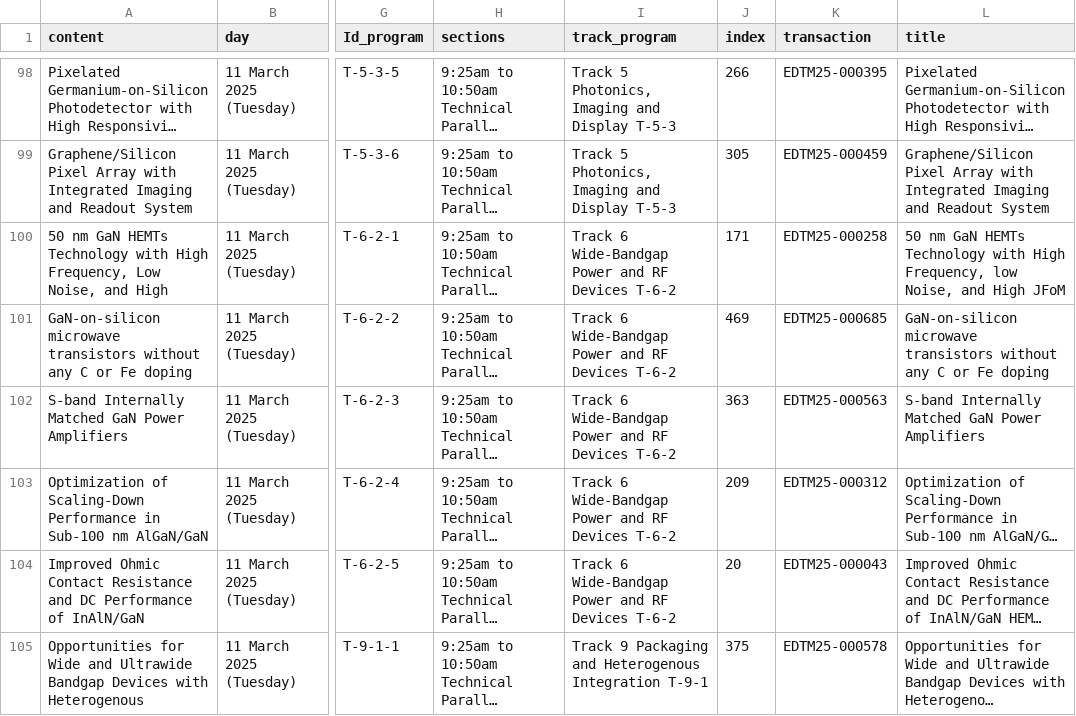
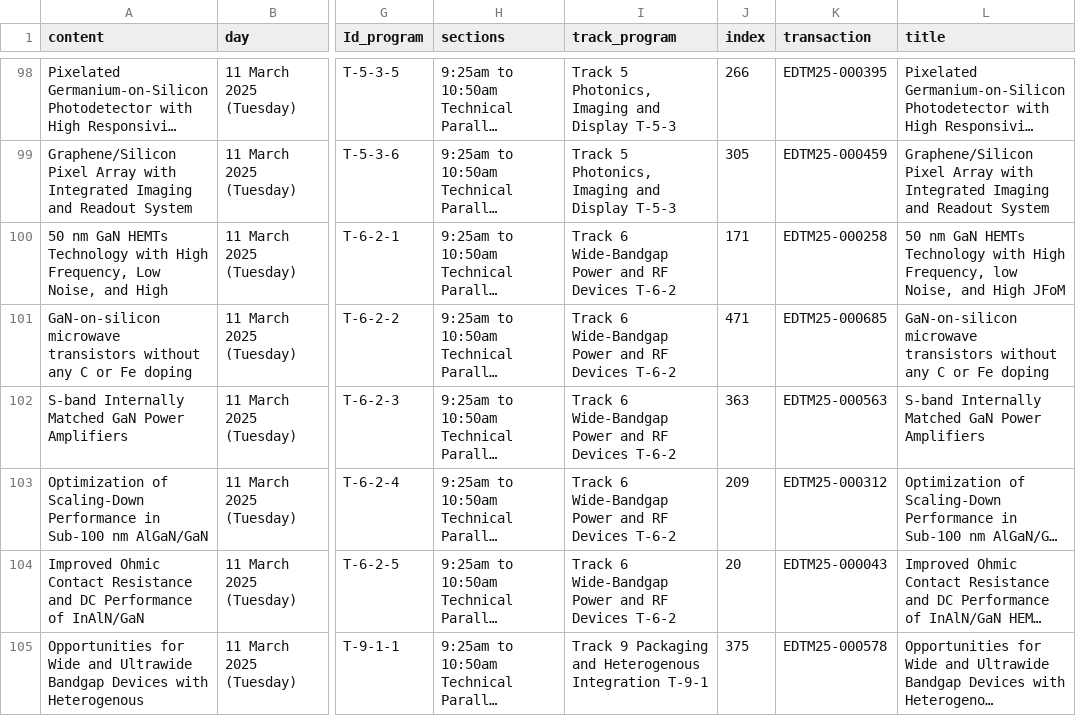
Before and after one commit to PengmyHKU/EDTM_proceeding, a CSV file: program_new.csv, drawn as a sheet; only a part is shown, gaps mark what is left out; long unchanged cells end in …; the diff covers the shown part only; the diff names each change by its address in the sheet, - before the commit and + after, or states it on an @@ line.

```diff
--- a/program_new.csv
+++ b/program_new.csv
-J101 (index): 469
+J101 (index): 471
```
Also changed, not shown: 29 edited cells elsewhere in this file, accepted_paper_list.csv, manuscripts_original.csv, 3 other files.
